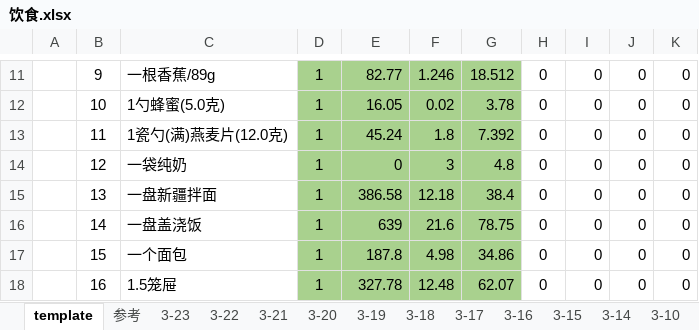
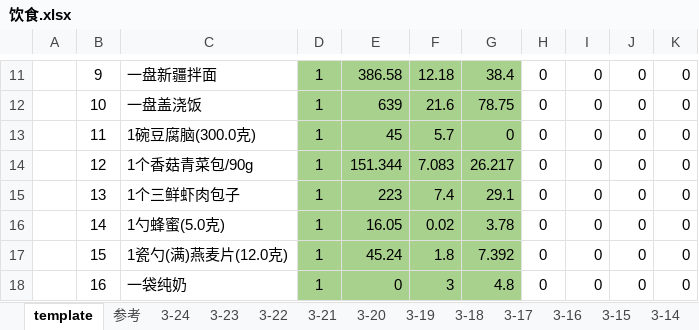
Before and after one commit to shadowlaser/fitness, an Excel workbook: log/饮食.xlsx, sheet template, drawn as a sheet; only a part is shown, gaps mark what is left out; values as stored, in another font and other column widths than the file's, no borders; the diff covers the shown part only; the diff names each change by its address in the sheet, - before the commit and + after, or states it on an @@ line.

```diff
--- a/log/饮食.xlsx (sheet template)
+++ b/log/饮食.xlsx (sheet template)
+sheet tab: 3-24
-C11: 一根香蕉/89g
+C11: 一盘新疆拌面
-E11: 82.77
+E11: 386.58
-F11: 1.246
+F11: 12.18
-G11: 18.512
+G11: 38.4
-C12: 1勺蜂蜜(5.0克)
+C12: 一盘盖浇饭
-E12: 16.05
+E12: 639
-F12: 0.02
+F12: 21.6
-G12: 3.78
+G12: 78.75
-C13: 1瓷勺(满)燕麦片(12.0克)
+C13: 1碗豆腐脑(300.0克)
-E13: 45.24
+E13: 45
-F13: 1.8
+F13: 5.7
-G13: 7.392
+G13: 0
-C14: 一袋纯奶
+C14: 1个香菇青菜包/90g
-E14: 0
+E14: 151.344
-F14: 3
+F14: 7.083
-G14: 4.8
+G14: 26.217
-C15: 一盘新疆拌面
+C15: 1个三鲜虾肉包子
-E15: 386.58
+E15: 223
-F15: 12.18
+F15: 7.4
-G15: 38.4
+G15: 29.1
-C16: 一盘盖浇饭
+C16: 1勺蜂蜜(5.0克)
-E16: 639
+E16: 16.05
-F16: 21.6
+F16: 0.02
-G16: 78.75
+G16: 3.78
-C17: 一个面包
+C17: 1瓷勺(满)燕麦片(12.0克)
-E17: 187.8
+E17: 45.24
-F17: 4.98
+F17: 1.8
-G17: 34.86
+G17: 7.392
-C18: 1.5笼屉
+C18: 一袋纯奶
-E18: 327.78
+E18: 0
-F18: 12.48
+F18: 3
-G18: 62.07
+G18: 4.8
```
Also changed, not shown: 36 edited cells and cell formats elsewhere in this sheet, 1 other file.
